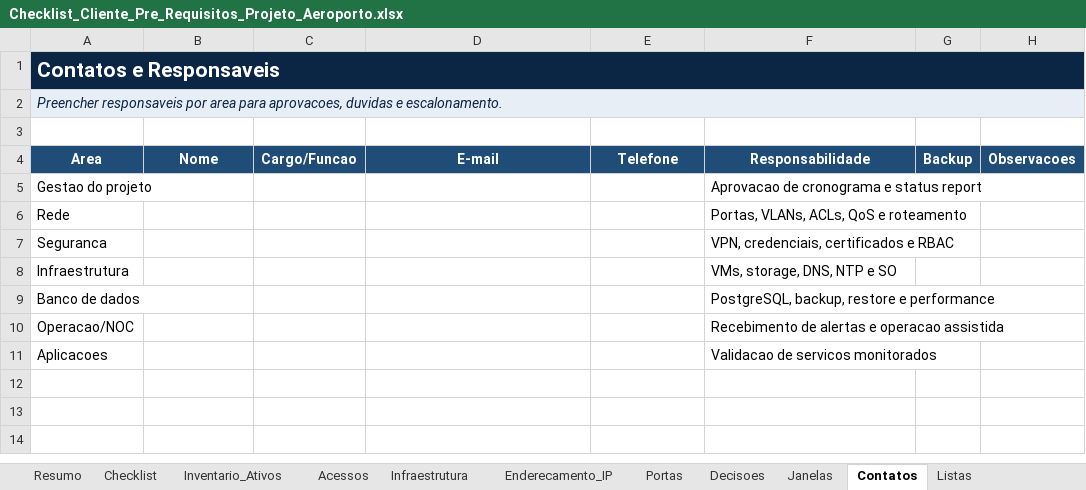
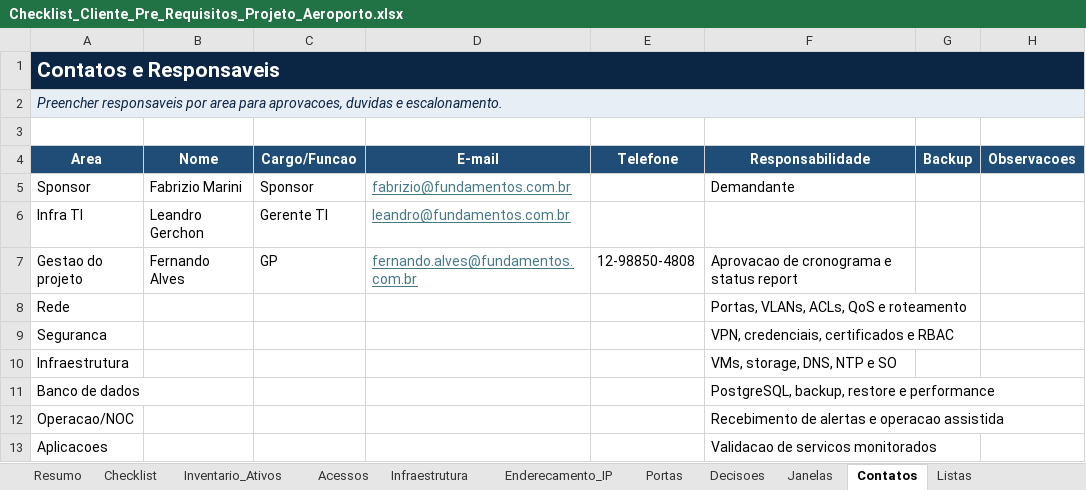
Before and after one commit to Reisvmr/aeroporto, an Excel workbook: docs/cliente/Checklist_Cliente_Pre_Requisitos_Projeto_Aeroporto.xlsx, sheet Contatos, drawn as a sheet; values as stored, in another font and other column widths than the file's, no borders; addresses are those after the commit; the diff names each change by its address in the sheet, - before the commit and + after, or states it on an @@ line.

```diff
--- a/docs/cliente/Checklist_Cliente_Pre_Requisitos_Projeto_Aeroporto.xlsx (sheet Contatos)
+++ b/docs/cliente/Checklist_Cliente_Pre_Requisitos_Projeto_Aeroporto.xlsx (sheet Contatos)
+row 5: Sponsor | Fabrizio Marini | Sponsor | fabrizio@fundamentos.com.br |  | Demandante
+row 6: Infra TI | Leandro Gerchon | Gerente TI | leandro@fundamentos.com.br
-B7 (Nome): (empty)
+B7 (Nome): Fernando Alves
-C7 (Cargo/Funcao): (empty)
+C7 (Cargo/Funcao): GP
-D7 (E-mail): (empty)
+D7 (E-mail): fernando.alves@fundamentos.com.br
-E7 (Telefone): (empty)
+E7 (Telefone): 12-98850-4808
```
Also changed, not shown: sheet Inventario_Ativos, sheet Enderecamento_IP, sheet Checklist, sheet Portas, sheet Infraestrutura, sheet Acessos, 2 more sheets.
